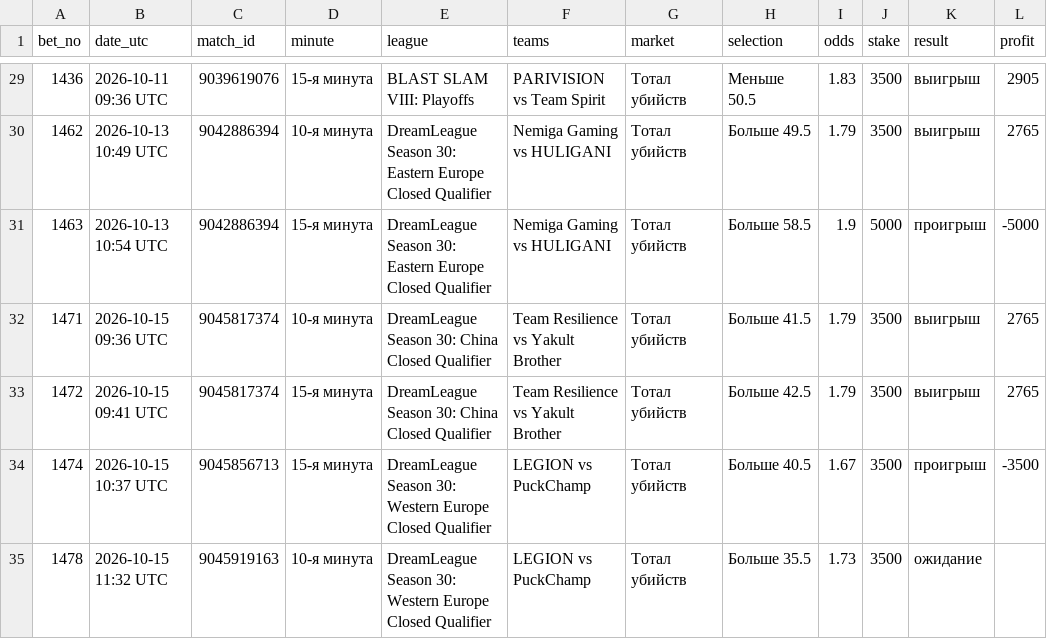
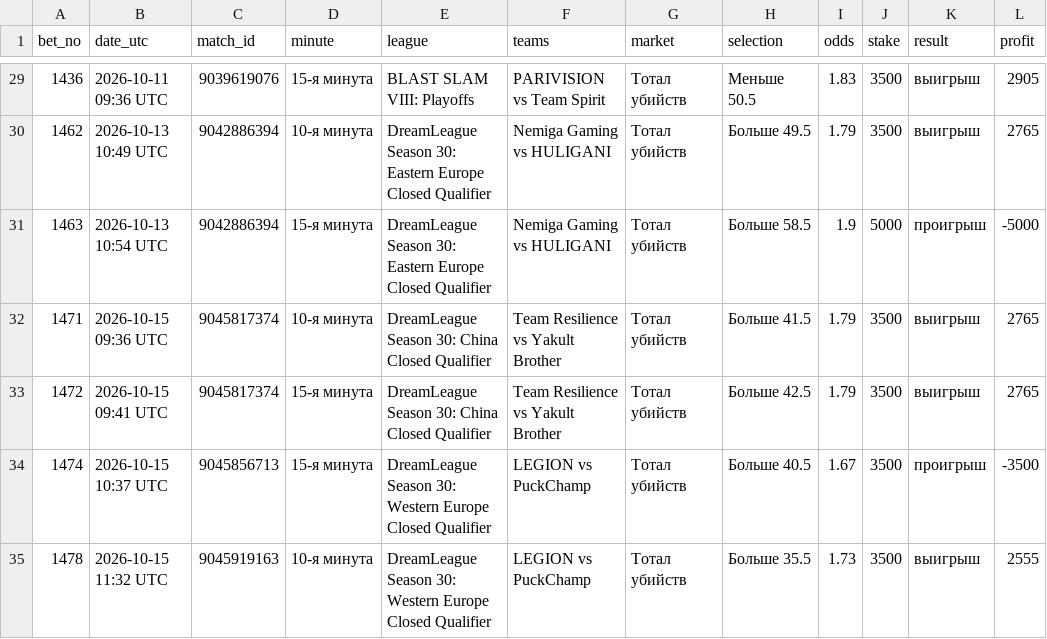
Before and after one commit to betsaipro-predictions/betsaipro-predictions, a CSV file: bets/2026-10.csv, drawn as a sheet; only a part is shown, gaps mark what is left out.

```diff
--- a/bets/2026-10.csv
+++ b/bets/2026-10.csv
@@ -34,2 +34,2 @@ bet_no,date_utc,match_id,minute,league,teams,market,selection,odds,stake,result,
 1474,2026-10-15 10:37 UTC,9045856713,15-я минута,DreamLeague Season 30: Western Europe Closed Qualifier,LEGION vs PuckChamp,Тотал убийств,Больше 40.5,1.67,3500,проигрыш,-3500
-1478,2026-10-15 11:32 UTC,9045919163,10-я минута,DreamLeague Season 30: Western Europe Closed Qualifier,LEGION vs PuckChamp,Тотал убийств,Больше 35.5,1.73,3500,ожидание,
+1478,2026-10-15 11:32 UTC,9045919163,10-я минута,DreamLeague Season 30: Western Europe Closed Qualifier,LEGION vs PuckChamp,Тотал убийств,Больше 35.5,1.73,3500,выигрыш,2555
```
Also changed, not shown: 2 other files.
